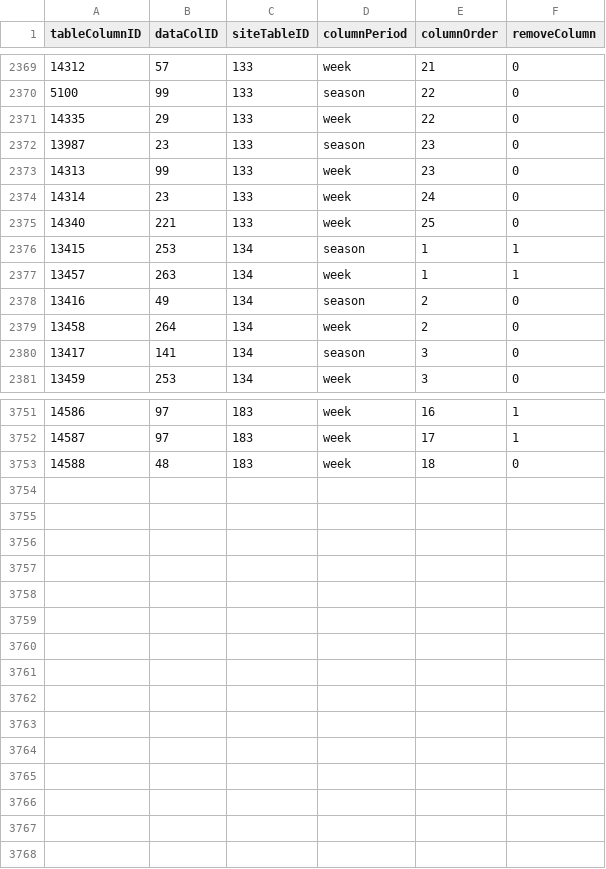
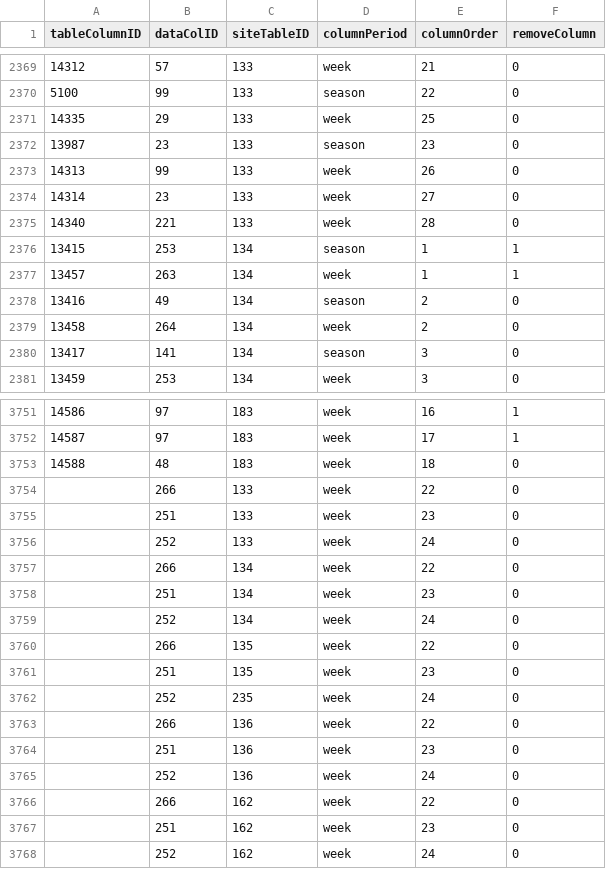
Before and after one commit to isaactpetersen/ffanalytics, a CSV file: data-raw/tableColumns.csv, drawn as a sheet; only a part is shown, gaps mark what is left out; the diff covers the shown part only.

Commit message:
data update

```diff
--- a/data-raw/tableColumns.csv
+++ b/data-raw/tableColumns.csv
@@ -2370,7 +2370,7 @@ tableColumnID,dataColID,siteTableID,columnPeriod,columnOrder,removeColumn
 5100,99,133,season,22,0
-14335,29,133,week,22,0
+14335,29,133,week,25,0
 13987,23,133,season,23,0
-14313,99,133,week,23,0
-14314,23,133,week,24,0
-14340,221,133,week,25,0
+14313,99,133,week,26,0
+14314,23,133,week,27,0
+14340,221,133,week,28,0
 13415,253,134,season,1,1
@@ -3753 +3753,16 @@ tableColumnID,dataColID,siteTableID,columnPeriod,columnOrder,removeColumn
 14588,48,183,week,18,0
+,266,133,week,22,0
+,251,133,week,23,0
+,252,133,week,24,0
+,266,134,week,22,0
+,251,134,week,23,0
+,252,134,week,24,0
+,266,135,week,22,0
+,251,135,week,23,0
+,252,235,week,24,0
+,266,136,week,22,0
+,251,136,week,23,0
+,252,136,week,24,0
+,266,162,week,22,0
+,251,162,week,23,0
+,252,162,week,24,0
```
Also changed, not shown: 16 edited cells elsewhere in this file, 9 other files.
